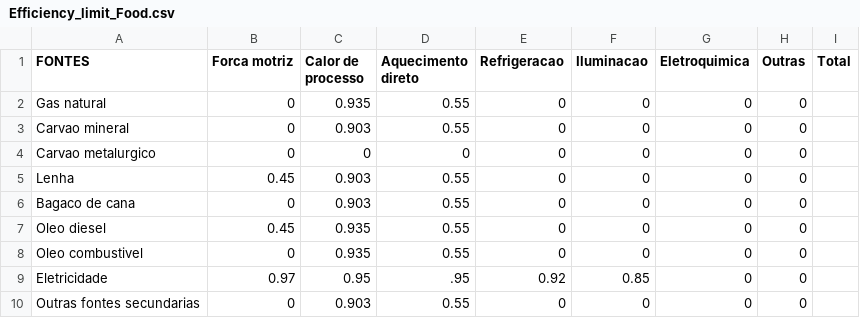
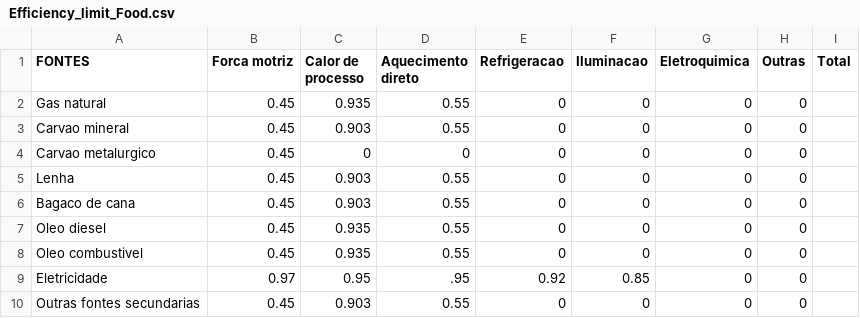
Before and after one commit to ottohebeda/Industry_Energy_Emissions_simulator, a CSV file: Food_and_beverage/Efficiency_limit_Food.csv, drawn as a sheet.

Commit message:
Update Efficiency_limit_Food.csv

```diff
--- a/Food_and_beverage/Efficiency_limit_Food.csv
+++ b/Food_and_beverage/Efficiency_limit_Food.csv
@@ -1,10 +1,10 @@
 FONTES,Forca motriz,Calor de processo,Aquecimento direto,Refrigeracao,Iluminacao,Eletroquimica,Outras,Total
-Gas natural,0,0.935,0.55,0,0,0,0
-Carvao mineral,0,0.903,0.55,0,0,0,0
-Carvao metalurgico,0,0,0,0,0,0,0
+Gas natural,0.45,0.935,0.55,0,0,0,0
+Carvao mineral,0.45,0.903,0.55,0,0,0,0
+Carvao metalurgico,0.45,0,0,0,0,0,0
 Lenha,0.45,0.903,0.55,0,0,0,0
-Bagaco de cana,0,0.903,0.55,0,0,0,0
+Bagaco de cana,0.45,0.903,0.55,0,0,0,0
 Oleo diesel,0.45,0.935,0.55,0,0,0,0
-Oleo combustivel,0,0.935,0.55,0,0,0,0
+Oleo combustivel,0.45,0.935,0.55,0,0,0,0
 Eletricidade,0.97,0.95,.95,0.92,0.85,0,0
-Outras fontes secundarias,0,0.903,0.55,0,0,0,0
+Outras fontes secundarias,0.45,0.903,0.55,0,0,0,0
```
